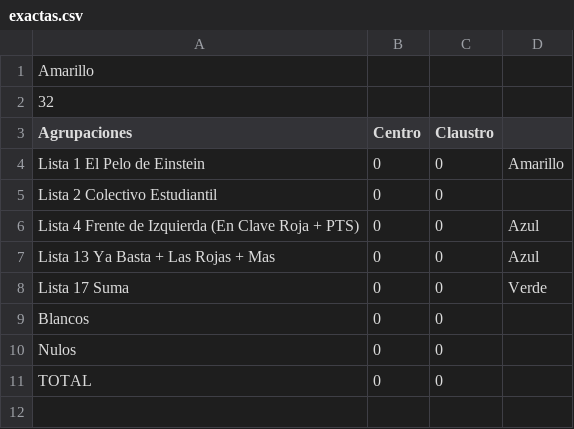
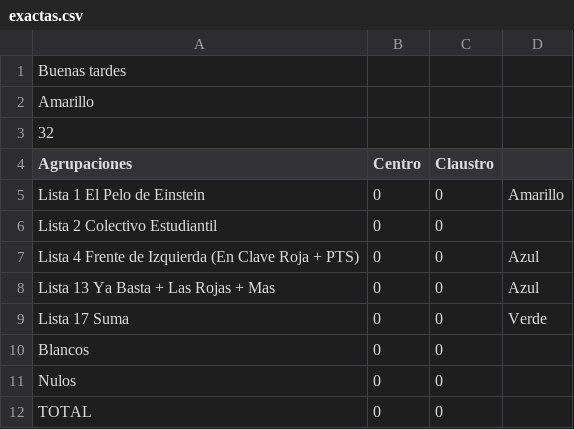
Before and after one commit to ivansch/facultadesCSV, a CSV file: exactas.csv, drawn as a sheet.

Commit message:
Update exactas.csv

```diff
--- a/exactas.csv
+++ b/exactas.csv
@@ -1 +1,2 @@
+Buenas tardes,,
 Amarillo,,
```
